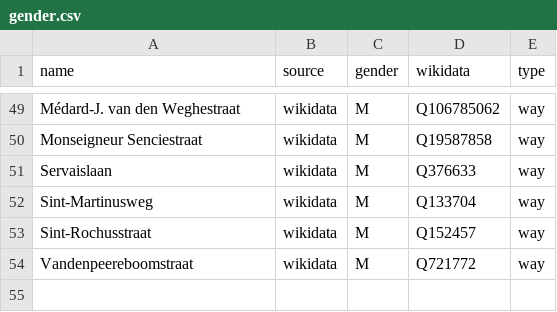
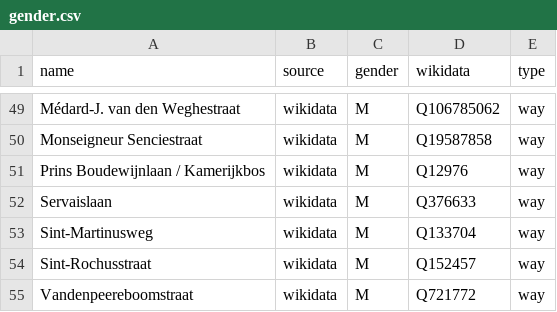
Before and after one commit to EqualStreetNames/equalstreetnames-halle, a CSV file: data/gender.csv, drawn as a sheet; only a part is shown, gaps mark what is left out; the diff names each change by its address in the sheet, - before the commit and + after, or states it on an @@ line.

```diff
--- a/data/gender.csv
+++ b/data/gender.csv
+row 51: Prins Boudewijnlaan / Kamerijkbos | wikidata | M | Q12976 | way
```
Also changed, not shown: data/other.csv, 2 other files.
